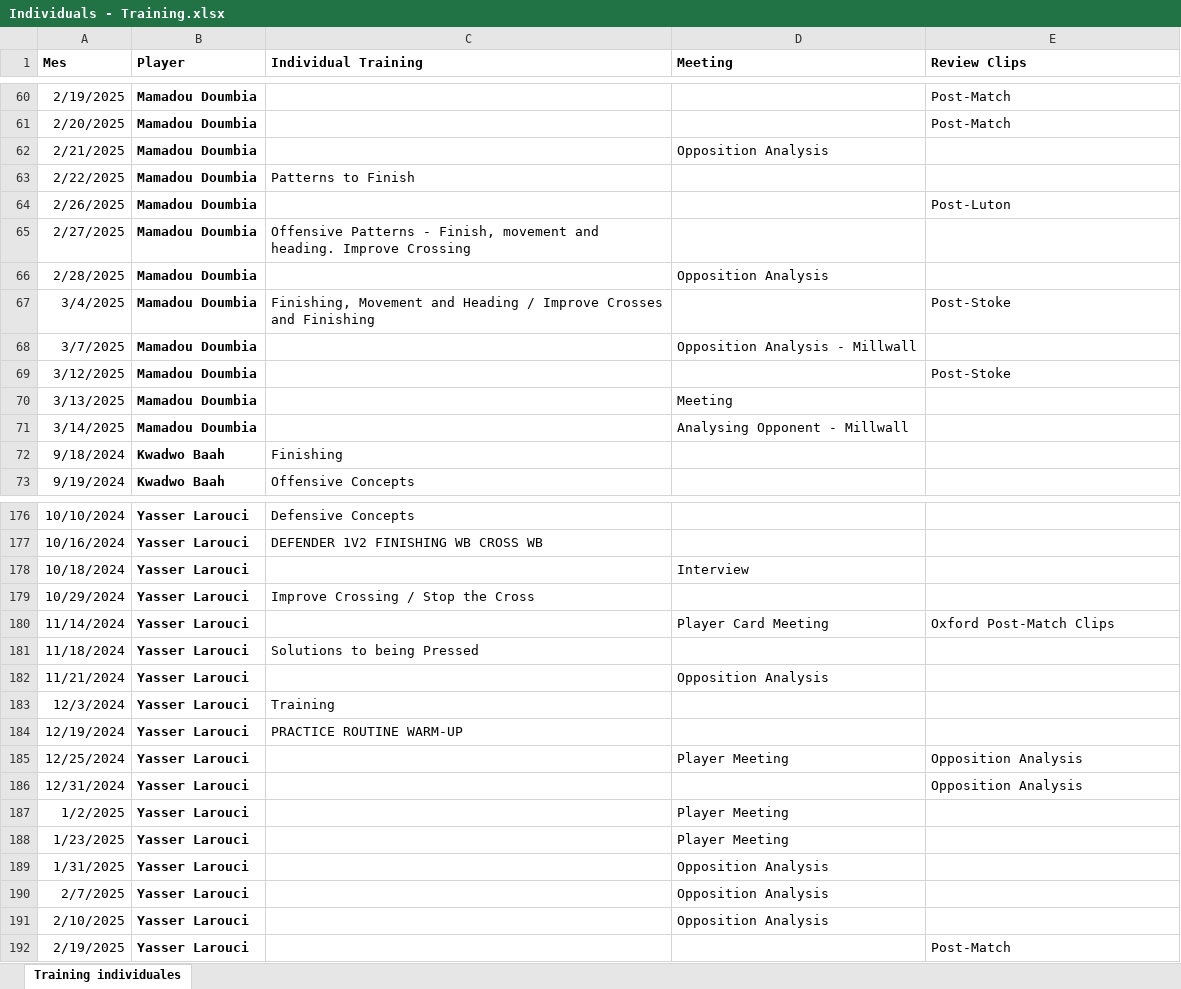
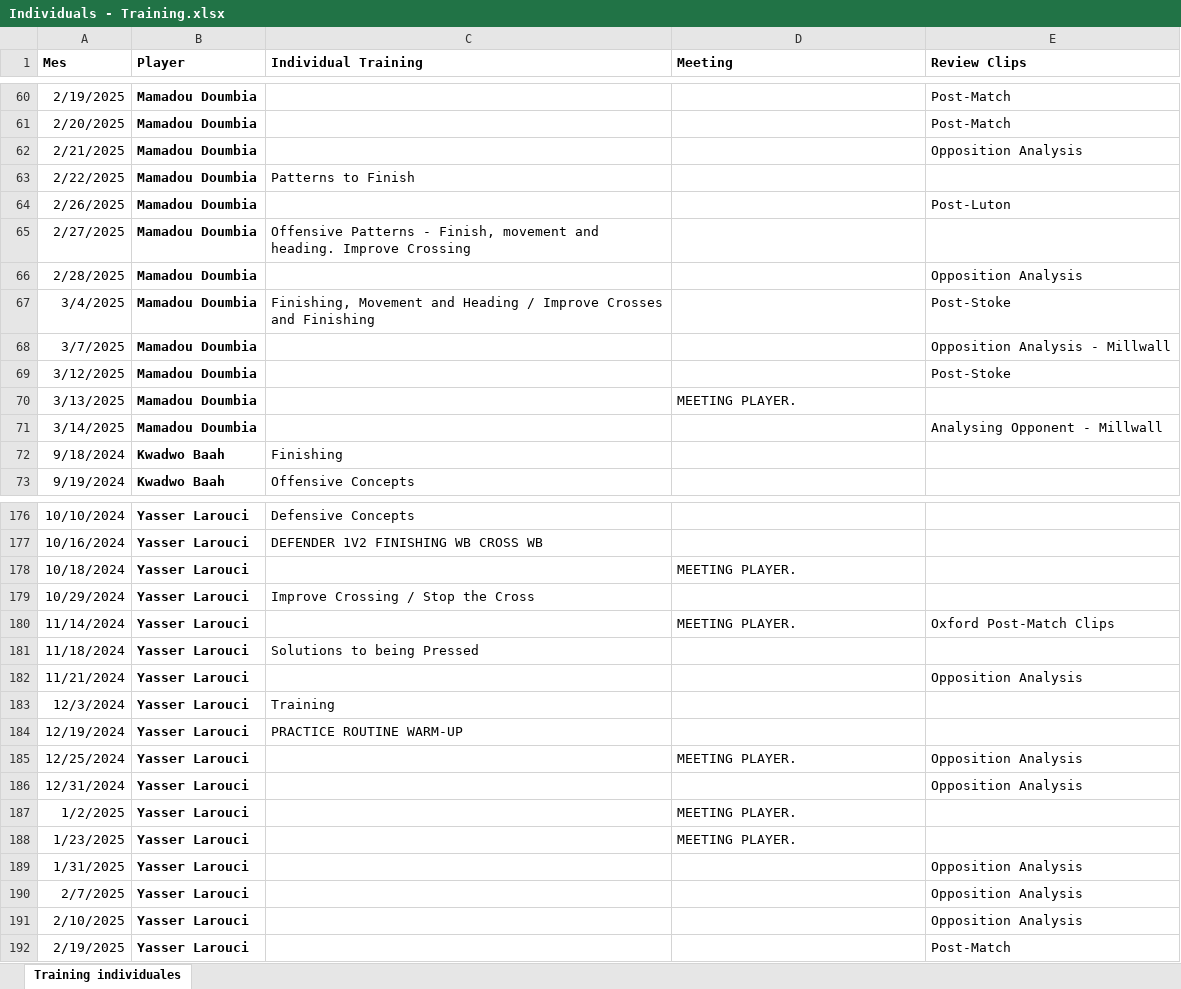
Before and after one commit to CrisBelVa/watford-player-development, an Excel workbook: data/Individuals - Training.xlsx, sheet Training individuales, drawn as a sheet; only a part is shown, gaps mark what is left out; values as stored, in another font and other column widths than the file's, no borders; the diff covers the shown part only; the diff names each change by its address in the sheet, - before the commit and + after, or states it on an @@ line.

```diff
--- a/data/Individuals - Training.xlsx (sheet Training individuales)
+++ b/data/Individuals - Training.xlsx (sheet Training individuales)
-D62 (Meeting): Opposition Analysis
+D62 (Meeting): (empty)
-E62 (Review Clips): (empty)
+E62 (Review Clips): Opposition Analysis
-D66 (Meeting): Opposition Analysis
+D66 (Meeting): (empty)
-E66 (Review Clips): (empty)
+E66 (Review Clips): Opposition Analysis
-D68 (Meeting): Opposition Analysis - Millwall
+D68 (Meeting): (empty)
-E68 (Review Clips): (empty)
+E68 (Review Clips): Opposition Analysis - Millwall
-D70 (Meeting): Meeting
+D70 (Meeting): MEETING PLAYER.
-D71 (Meeting): Analysing Opponent - Millwall
+D71 (Meeting): (empty)
-E71 (Review Clips): (empty)
+E71 (Review Clips): Analysing Opponent - Millwall
-D178 (Meeting): Interview
+D178 (Meeting): MEETING PLAYER.
-D180 (Meeting): Player Card Meeting
+D180 (Meeting): MEETING PLAYER.
-D182 (Meeting): Opposition Analysis
+D182 (Meeting): (empty)
-E182 (Review Clips): (empty)
+E182 (Review Clips): Opposition Analysis
-D185 (Meeting): Player Meeting
+D185 (Meeting): MEETING PLAYER.
-D187:D188 (Meeting): Player Meeting
+D187:D188 (Meeting): MEETING PLAYER.
-D189:D191 (Meeting): Opposition Analysis
+D189:D191 (Meeting): (empty)
-E189:E191 (Review Clips): (empty)
+E189:E191 (Review Clips): Opposition Analysis
```
Also changed, not shown: 338 added rows and 63 edited cells elsewhere in this sheet, data/watford_players_login_info.xlsx, 6 other files.
